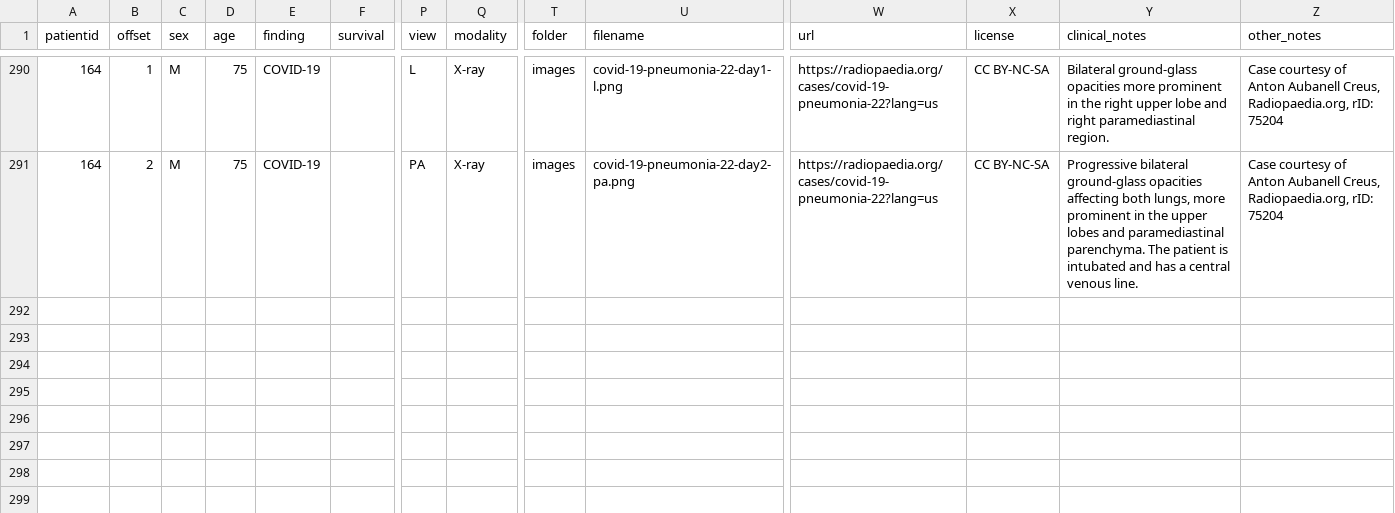
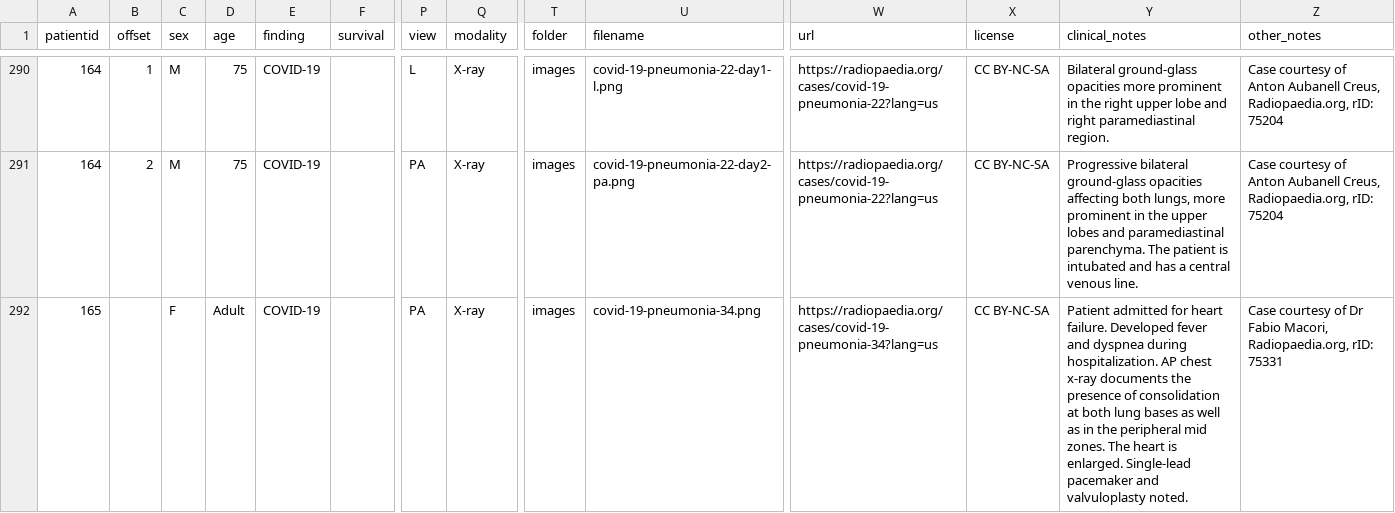
Before and after one commit to ieee8023/covid-chestxray-dataset, a CSV file: metadata.csv, drawn as a sheet; only a part is shown, gaps mark what is left out; rows hold the shown columns only; the diff names each change by its address in the sheet, - before the commit and + after, or states it on an @@ line.

Commit message:
Add metadata for patient 165

```diff
--- a/metadata.csv
+++ b/metadata.csv
+row 292: 165 |  | F | Adult | COVID-19 |  | PA | X-ray | images | covid-19-pneumonia-34.png | https://radiopaedia.org/cases/covid-19-pneumonia-34?lang=us | CC BY-NC-SA | Patient admitted for heart failure. Developed fever and dyspnea during hospitalization. AP chest x-ray documents the presence of consolidation at both lung bases as well as in the peripheral mid zones. The heart is enlarged. Single-lead pacemaker and valvuloplasty noted. | Case courtesy of Dr Fabio Macori, Radiopaedia.org, rID: 75331
```
